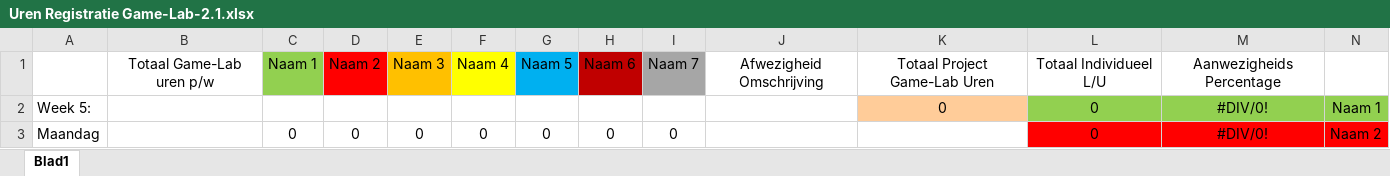
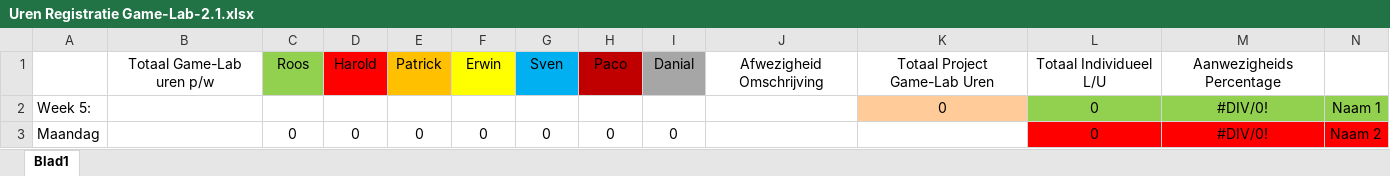
Before and after one commit to DanialVEVO/Gamelab2, an Excel workbook: Algemeen/Uren Registratie Game-Lab-2.1.xlsx, sheet Blad1, drawn as a sheet; only a part is shown; values as stored, in another font and other column widths than the file's, no borders; removed rows and columns are numbered as before the commit, all else as after; the diff names each change by its address in the sheet, - before the commit and + after, or states it on an @@ line.

Commit message:
Uren Registratie

```diff
--- a/Algemeen/Uren Registratie Game-Lab-2.1.xlsx (sheet Blad1)
+++ b/Algemeen/Uren Registratie Game-Lab-2.1.xlsx (sheet Blad1)
-row 1:  | Totaal Game-Lab uren p/w | Naam 1 | Naam 2 | Naam 3 | Naam 4 | Naam 5 | Naam 6 | Naam 7 | Afwezigheid Omschrijving | Totaal Project Game-Lab Uren | Totaal Individueel L/U | Aanwezigheids Percentage
+row 1:  | Totaal Game-Lab uren p/w | Roos | Harold | Patrick | Erwin | Sven | Paco | Danial | Afwezigheid Omschrijving | Totaal Project Game-Lab Uren | Totaal Individueel L/U | Aanwezigheids Percentage
```
